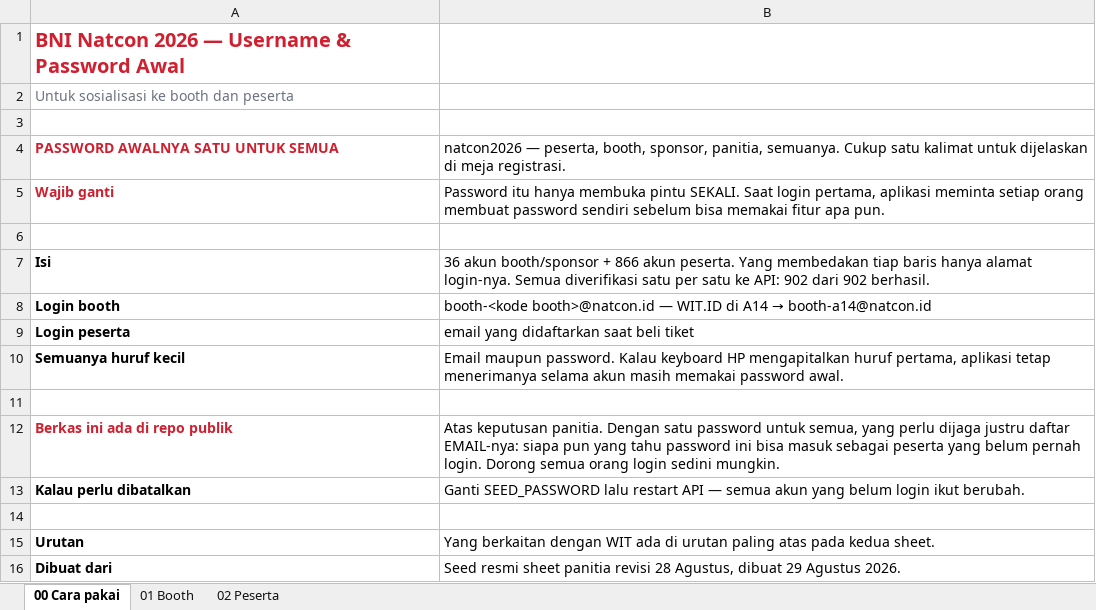
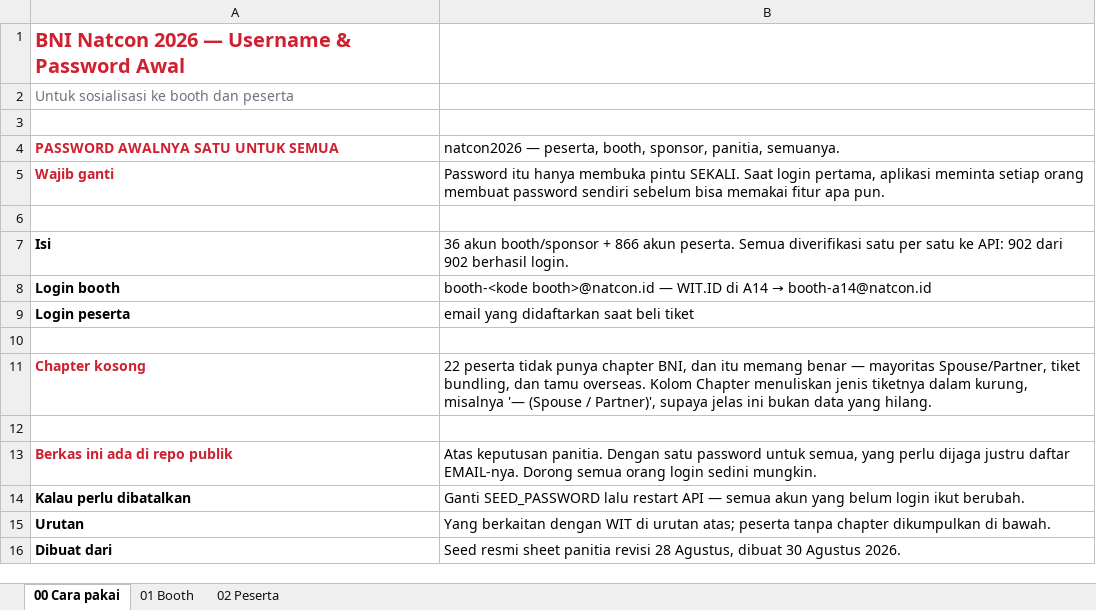
Before and after one commit to syabanf/bni-natcon, an Excel workbook: docs/kredensial/username-password-awal-natcon2026.xlsx, sheet 00 Cara pakai, drawn as a sheet; values as stored, in another font and other column widths than the file's, no borders; removed rows and columns are numbered as before the commit, all else as after; the diff names each change by its address in the sheet, - before the commit and + after, or states it on an @@ line.

Commit message:
The credential sheet explains its blank chapters
22 attendees have no BNI chapter, and a bare dash next to their name
reads as data somebody forgot to import. It is not: they are mostly
Spouse/Partner tickets, bundles and overseas guests, and a spouse is not
in a chapter. The Chapter column now says which — "— (Spouse / Partner)"
— and a Ticket Type column carries it in full, so the desk can see the
reason without asking.

Checked before assuming: the older export cannot fill a single one of
them, by ticket number or by name. There is nothing to recover.

Regenerated at 866 rows while I was there. The copy being read was the
769-row one from before the reseed, which is its own reason to keep this
file in the repo rather than passing it around.

```diff
--- a/docs/kredensial/username-password-awal-natcon2026.xlsx (sheet 00 Cara pakai)
+++ b/docs/kredensial/username-password-awal-natcon2026.xlsx (sheet 00 Cara pakai)
-B4: …panitia, semuanya. Cukup satu kalimat untuk dijelaskan di meja registrasi.
+B4: …panitia, semuanya.
-B7: …akun peserta. Yang membedakan tiap baris hanya alamat login-nya. Semua diverifikasi satu per satu ke API: 902 dari 902 berhasil.
+B7: …akun peserta. Semua diverifikasi satu per satu ke API: 902 dari 902 berhasil login.
-row 10: Semuanya huruf kecil | Email maupun password. Kalau keyboard HP mengapitalkan huruf pertama, aplikasi tetap menerimanya selama akun masih memakai password awal.
+row 11: Chapter kosong | 22 peserta tidak punya chapter BNI, dan itu memang benar — mayoritas Spouse/Partner, tiket bundling, dan tamu overseas. Kolom Chapter menuliskan jenis tiketnya dalam kurung, misalnya '— (Spouse / Partner)', supaya jelas ini bukan data yang hilang.
+row 12: (empty)
-B13: …justru daftar EMAIL-nya: siapa pun yang tahu password ini bisa masuk sebagai peserta yang belum pernah login. Dorong semua…
+B13: …justru daftar EMAIL-nya. Dorong semua…
-row 14: (empty)
-B15: …dengan WIT ada di urutan paling atas pada kedua sheet.
+B15: …dengan WIT di urutan atas; peserta tanpa chapter dikumpulkan di bawah.
-B16: …Agustus, dibuat 29 Agustus 2026.
+B16: …Agustus, dibuat 30 Agustus 2026.
```
Also changed, not shown: sheet 02 Peserta, sheet 01 Booth, 1 other file.
